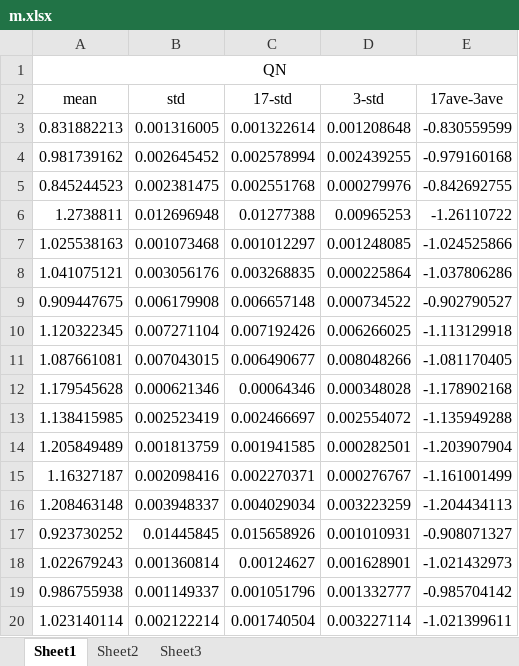
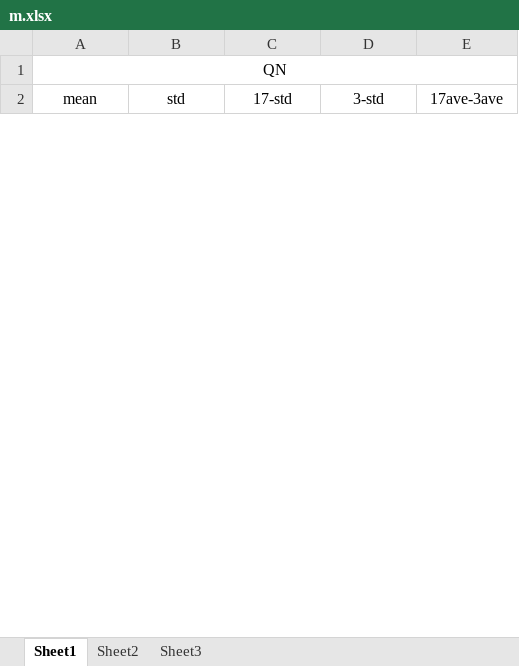
Before and after one commit to Yili-Yang/Litterman_Carbon_Pricing, an Excel workbook: ezclimate/GA_Fmincon/m.xlsx, sheet Sheet1, drawn as a sheet; only a part is shown; values as stored, in another font and other column widths than the file's, no borders; removed rows and columns are numbered as before the commit, all else as after; the diff covers the shown part only; the diff names each change by its address in the sheet, - before the commit and + after, or states it on an @@ line.

```diff
--- a/ezclimate/GA_Fmincon/m.xlsx (sheet Sheet1)
+++ b/ezclimate/GA_Fmincon/m.xlsx (sheet Sheet1)
-row 3: 0.831882213 | 0.001316005 | 0.001322614 | 0.001208648 | -0.830559599
-row 4: 0.981739162 | 0.002645452 | 0.002578994 | 0.002439255 | -0.979160168
-row 5: 0.845244523 | 0.002381475 | 0.002551768 | 0.000279976 | -0.842692755
-row 6: 1.2738811 | 0.012696948 | 0.01277388 | 0.00965253 | -1.26110722
-row 7: 1.025538163 | 0.001073468 | 0.001012297 | 0.001248085 | -1.024525866
-row 8: 1.041075121 | 0.003056176 | 0.003268835 | 0.000225864 | -1.037806286
-row 9: 0.909447675 | 0.006179908 | 0.006657148 | 0.000734522 | -0.902790527
-row 10: 1.120322345 | 0.007271104 | 0.007192426 | 0.006266025 | -1.113129918
-row 11: 1.087661081 | 0.007043015 | 0.006490677 | 0.008048266 | -1.081170405
-row 12: 1.179545628 | 0.000621346 | 0.00064346 | 0.000348028 | -1.178902168
-row 13: 1.138415985 | 0.002523419 | 0.002466697 | 0.002554072 | -1.135949288
-row 14: 1.205849489 | 0.001813759 | 0.001941585 | 0.000282501 | -1.203907904
-row 15: 1.16327187 | 0.002098416 | 0.002270371 | 0.000276767 | -1.161001499
-row 16: 1.208463148 | 0.003948337 | 0.004029034 | 0.003223259 | -1.204434113
-row 17: 0.923730252 | 0.01445845 | 0.015658926 | 0.001010931 | -0.908071327
-row 18: 1.022679243 | 0.001360814 | 0.00124627 | 0.001628901 | -1.021432973
-row 19: 0.986755938 | 0.001149337 | 0.001051796 | 0.001332777 | -0.985704142
-row 20: 1.023140114 | 0.002122214 | 0.001740504 | 0.003227114 | -1.021399611
```
Also changed, not shown: 63 added rows and 45 removed rows elsewhere in this sheet, 4 other files.
